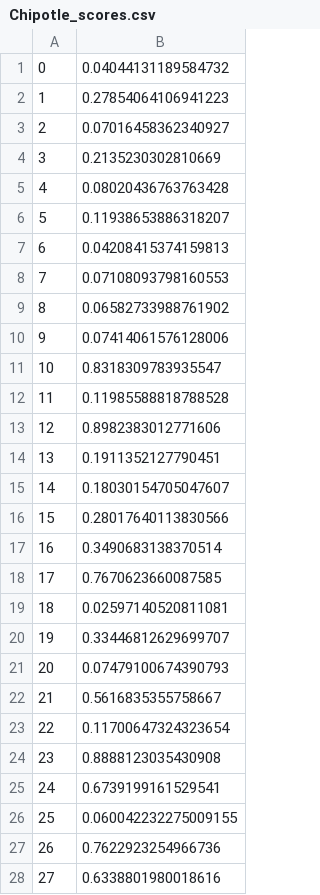
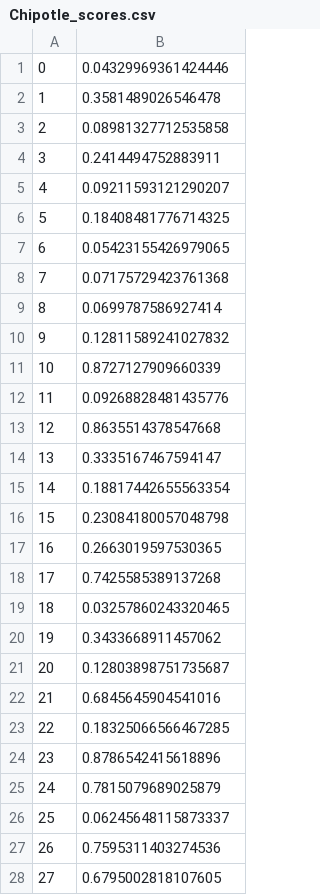
Before and after one commit to RichardLettich/Text-Analysis-Project, a CSV file: stats/Chipotle_scores.csv, drawn as a sheet; only a part is shown; the diff covers the shown part only.

```diff
--- a/stats/Chipotle_scores.csv
+++ b/stats/Chipotle_scores.csv
@@ -1,28 +1,28 @@
-0,0.04044131189584732
-1,0.27854064106941223
-2,0.07016458362340927
-3,0.2135230302810669
-4,0.08020436763763428
-5,0.11938653886318207
-6,0.04208415374159813
-7,0.07108093798160553
-8,0.06582733988761902
-9,0.07414061576128006
-10,0.8318309783935547
-11,0.11985588818788528
-12,0.8982383012771606
-13,0.1911352127790451
-14,0.18030154705047607
-15,0.28017640113830566
-16,0.3490683138370514
-17,0.7670623660087585
-18,0.02597140520811081
-19,0.33446812629699707
-20,0.07479100674390793
-21,0.5616835355758667
-22,0.11700647324323654
-23,0.8888123035430908
-24,0.6739199161529541
-25,0.060042232275009155
-26,0.7622923254966736
-27,0.6338801980018616
+0,0.04329969361424446
+1,0.3581489026546478
+2,0.08981327712535858
+3,0.2414494752883911
+4,0.09211593121290207
+5,0.18408481776714325
+6,0.05423155426979065
+7,0.07175729423761368
+8,0.0699787586927414
+9,0.12811589241027832
+10,0.8727127909660339
+11,0.09268828481435776
+12,0.8635514378547668
+13,0.3335167467594147
+14,0.18817442655563354
+15,0.23084180057048798
+16,0.2663019597530365
+17,0.7425585389137268
+18,0.03257860243320465
+19,0.3433668911457062
+20,0.12803898751735687
+21,0.6845645904541016
+22,0.18325066566467285
+23,0.8786542415618896
+24,0.7815079689025879
+25,0.06245648115873337
+26,0.7595311403274536
+27,0.6795002818107605
```
Also changed, not shown: 32 edited cells elsewhere in this file, stats/Chick-fil-A_scores.csv, stats/Comcast_scores.csv, 23 other files.
